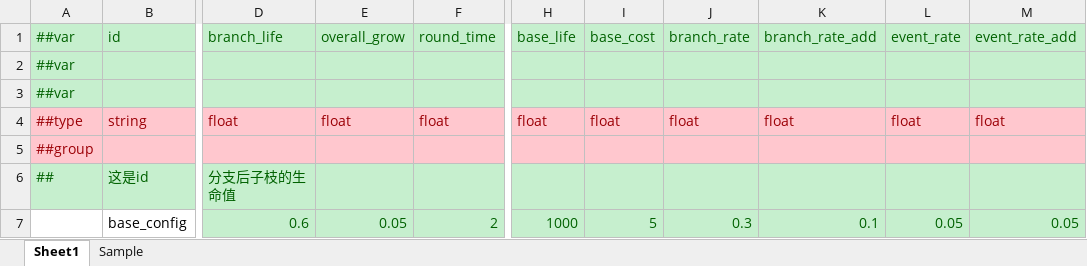
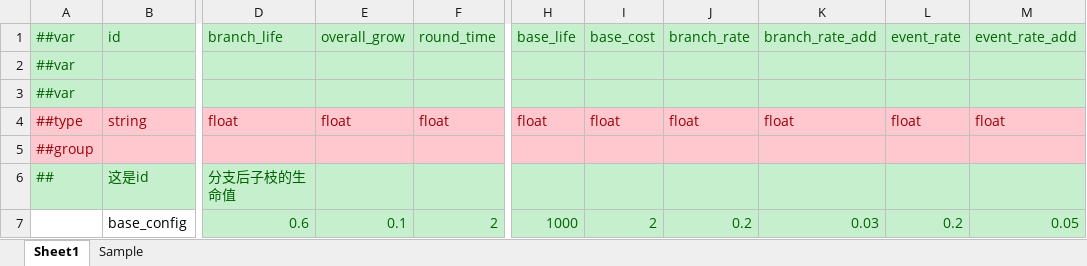
Before and after one commit to XJoshua/LifeSocialTree, an Excel workbook: LubanConfig/Datas/base.xlsx, sheet Sheet1, drawn as a sheet; only a part is shown, gaps mark what is left out; values as stored, in another font and other column widths than the file's, no borders; the diff names each change by its address in the sheet, - before the commit and + after, or states it on an @@ line.

```diff
--- a/LubanConfig/Datas/base.xlsx (sheet Sheet1)
+++ b/LubanConfig/Datas/base.xlsx (sheet Sheet1)
-E7: 0.05
+E7: 0.1
-I7: 5
+I7: 2
-J7: 0.3
+J7: 0.2
-K7: 0.1
+K7: 0.03
-L7: 0.05
+L7: 0.2
```
Also changed, not shown: LubanConfig/Datas/character.xlsx, 2 other files.
